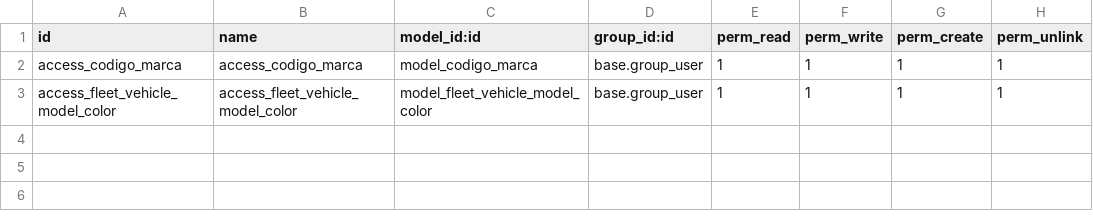
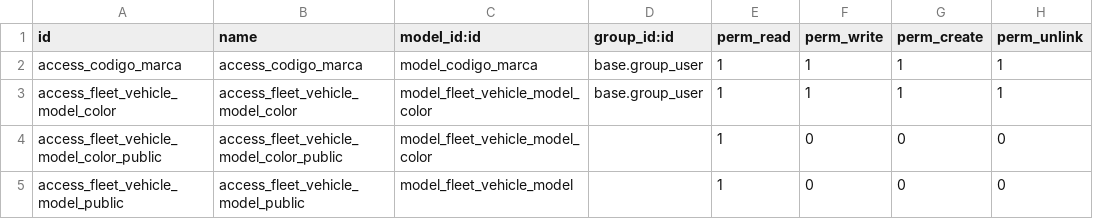
Before and after one commit to CGM64/odoo13-britania-sansimon, a CSV file: vehicles_dealership/security/ir.model.access.csv, drawn as a sheet; the diff names each change by its address in the sheet, - before the commit and + after, or states it on an @@ line.

Commit message:
acceso publico a imagenes de cotizador

```diff
--- a/vehicles_dealership/security/ir.model.access.csv
+++ b/vehicles_dealership/security/ir.model.access.csv
+row 4: access_fleet_vehicle_model_color_public | access_fleet_vehicle_model_color_public | model_fleet_vehicle_model_color |  | 1 | 0 | 0 | 0
+row 5: access_fleet_vehicle_model_public | access_fleet_vehicle_model_public | model_fleet_vehicle_model |  | 1 | 0 | 0 | 0
```
Also changed, not shown: 9 other files.
